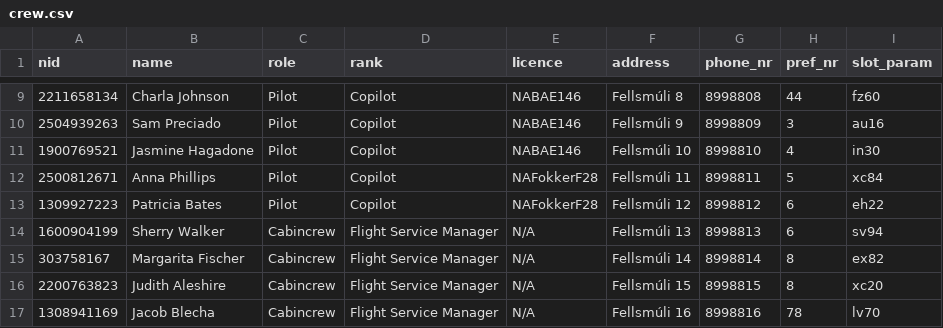
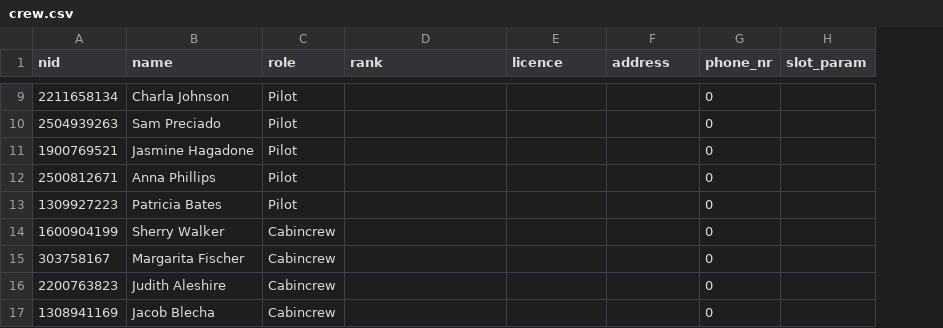
Before and after one commit to riko-efendi/NaN-Air-H7, a CSV file: _PROJECT/files/crew.csv, drawn as a sheet; only a part is shown, gaps mark what is left out; removed rows and columns are numbered as before the commit, all else as after; the diff covers the shown part only; the diff names each change by its address in the sheet, - before the commit and + after, or states it on an @@ line.

```diff
--- a/_PROJECT/files/crew.csv
+++ b/_PROJECT/files/crew.csv
-column H (pref_nr), rows 9-17: 44 | 3 | 4 | 5 | 6 | 6 | 8 | 8 | 78
-D9:D13 (rank): Copilot
+D9:D13 (rank): (empty)
-E9:E11 (licence): NABAE146
+E9:E11 (licence): (empty)
-F9 (address): Fellsmúli 8
+F9 (address): (empty)
-G9 (phone_nr): 8998808
+G9 (phone_nr): 0
-H9 (slot_param): fz60
+H9 (slot_param): (empty)
-F10 (address): Fellsmúli 9
+F10 (address): (empty)
-G10 (phone_nr): 8998809
+G10 (phone_nr): 0
-H10 (slot_param): au16
+H10 (slot_param): (empty)
-F11 (address): Fellsmúli 10
+F11 (address): (empty)
-G11 (phone_nr): 8998810
+G11 (phone_nr): 0
-H11 (slot_param): in30
+H11 (slot_param): (empty)
-E12:E13 (licence): NAFokkerF28
+E12:E13 (licence): (empty)
-F12 (address): Fellsmúli 11
+F12 (address): (empty)
-G12 (phone_nr): 8998811
+G12 (phone_nr): 0
-H12 (slot_param): xc84
+H12 (slot_param): (empty)
-F13 (address): Fellsmúli 12
+F13 (address): (empty)
-G13 (phone_nr): 8998812
+G13 (phone_nr): 0
-H13 (slot_param): eh22
+H13 (slot_param): (empty)
-D14:D17 (rank): Flight Service Manager
+D14:D17 (rank): (empty)
-E14:E17 (licence): N/A
+E14:E17 (licence): (empty)
-F14 (address): Fellsmúli 13
+F14 (address): (empty)
-G14 (phone_nr): 8998813
+G14 (phone_nr): 0
-H14 (slot_param): sv94
+H14 (slot_param): (empty)
-F15 (address): Fellsmúli 14
+F15 (address): (empty)
-G15 (phone_nr): 8998814
+G15 (phone_nr): 0
-H15 (slot_param): ex82
+H15 (slot_param): (empty)
-F16 (address): Fellsmúli 15
+F16 (address): (empty)
-G16 (phone_nr): 8998815
+G16 (phone_nr): 0
-H16 (slot_param): xc20
+H16 (slot_param): (empty)
-F17 (address): Fellsmúli 16
+F17 (address): (empty)
-G17 (phone_nr): 8998816
+G17 (phone_nr): 0
-H17 (slot_param): lv70
+H17 (slot_param): (empty)
```
Also changed, not shown: 1 added row and 137 edited cells elsewhere in this file, 6 other files.
